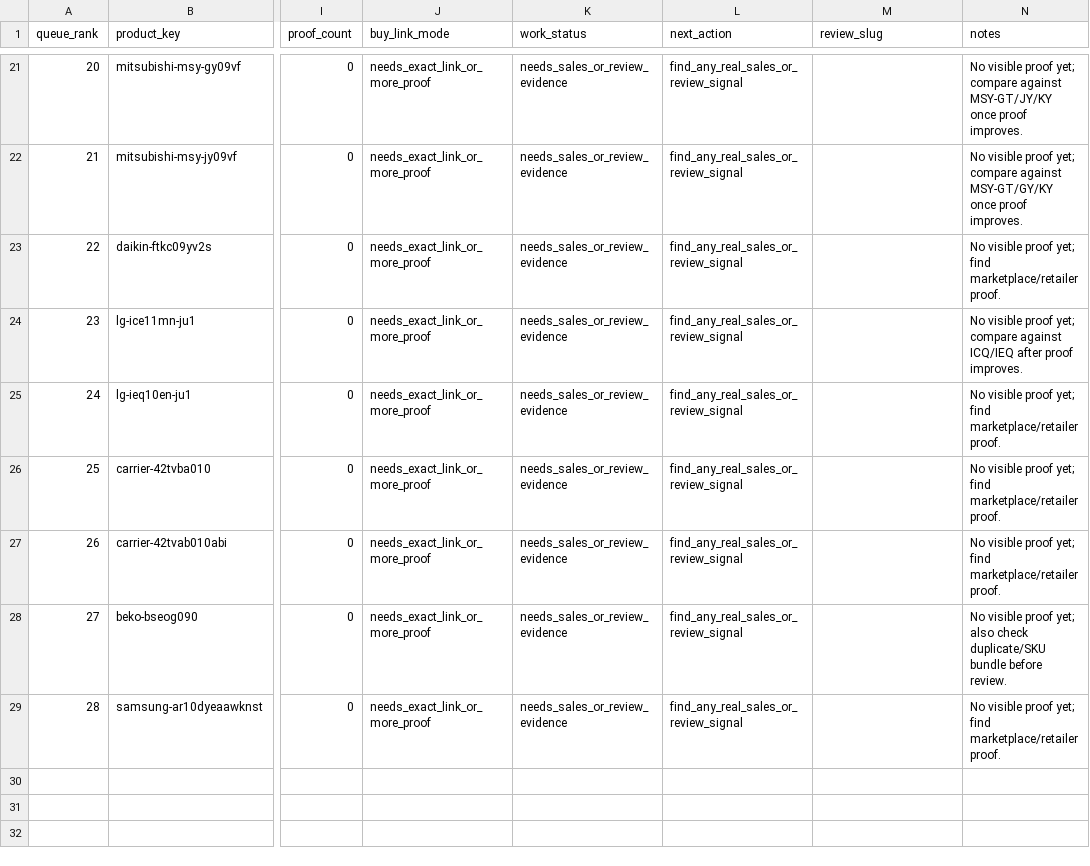
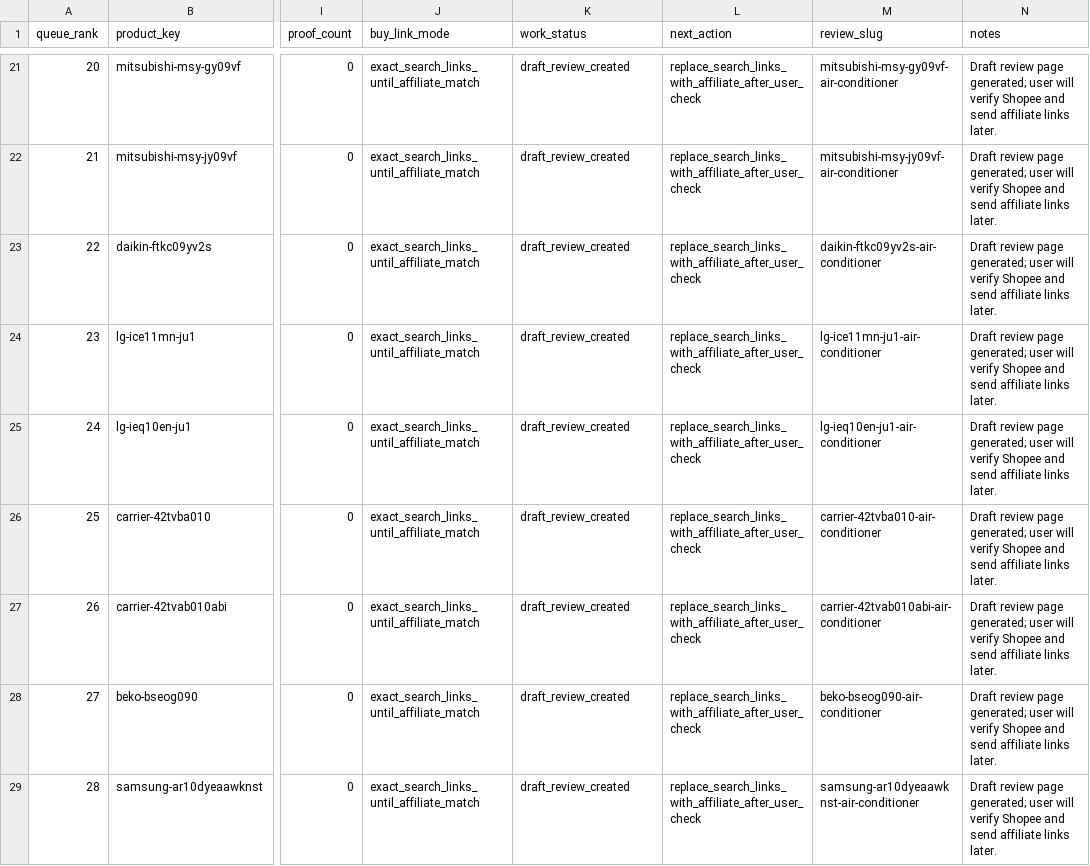
Before and after one commit to chatoccmed/friendsay, a CSV file: docs/air-conditioner-review-master-queue.csv, drawn as a sheet; only a part is shown, gaps mark what is left out; the diff covers the shown part only; the diff names each change by its address in the sheet, - before the commit and + after, or states it on an @@ line.

Commit message:
Generate air conditioner review drafts

```diff
--- a/docs/air-conditioner-review-master-queue.csv
+++ b/docs/air-conditioner-review-master-queue.csv
-J21:J29 (buy_link_mode): needs_exact_link_or_more_proof
+J21:J29 (buy_link_mode): exact_search_links_until_affiliate_match
-K21:K29 (work_status): needs_sales_or_review_evidence
+K21:K29 (work_status): draft_review_created
-L21:L29 (next_action): find_any_real_sales_or_review_signal
+L21:L29 (next_action): replace_search_links_with_affiliate_after_user_check
-M21 (review_slug): (empty)
+M21 (review_slug): mitsubishi-msy-gy09vf-air-conditioner
-N21 (notes): No visible proof yet; compare against MSY-GT/JY/KY once proof improves.
+N21 (notes): Draft review page generated; user will verify Shopee and send affiliate links later.
-M22 (review_slug): (empty)
+M22 (review_slug): mitsubishi-msy-jy09vf-air-conditioner
-N22 (notes): No visible proof yet; compare against MSY-GT/GY/KY once proof improves.
+N22 (notes): Draft review page generated; user will verify Shopee and send affiliate links later.
-M23 (review_slug): (empty)
+M23 (review_slug): daikin-ftkc09yv2s-air-conditioner
-N23 (notes): No visible proof yet; find marketplace/retailer proof.
+N23 (notes): Draft review page generated; user will verify Shopee and send affiliate links later.
-M24 (review_slug): (empty)
+M24 (review_slug): lg-ice11mn-ju1-air-conditioner
-N24 (notes): No visible proof yet; compare against ICQ/IEQ after proof improves.
+N24 (notes): Draft review page generated; user will verify Shopee and send affiliate links later.
-M25 (review_slug): (empty)
+M25 (review_slug): lg-ieq10en-ju1-air-conditioner
-N25:N27 (notes): No visible proof yet; find marketplace/retailer proof.
+N25:N27 (notes): Draft review page generated; user will verify Shopee and send affiliate links later.
-M26 (review_slug): (empty)
+M26 (review_slug): carrier-42tvba010-air-conditioner
-M27 (review_slug): (empty)
+M27 (review_slug): carrier-42tvab010abi-air-conditioner
-M28 (review_slug): (empty)
+M28 (review_slug): beko-bseog090-air-conditioner
-N28 (notes): No visible proof yet; also check duplicate/SKU bundle before review.
+N28 (notes): Draft review page generated; user will verify Shopee and send affiliate links later.
-M29 (review_slug): (empty)
+M29 (review_slug): samsung-ar10dyeaawknst-air-conditioner
-N29 (notes): No visible proof yet; find marketplace/retailer proof.
+N29 (notes): Draft review page generated; user will verify Shopee and send affiliate links later.
```
Also changed, not shown: 69 edited cells elsewhere in this file, 7 other files.
